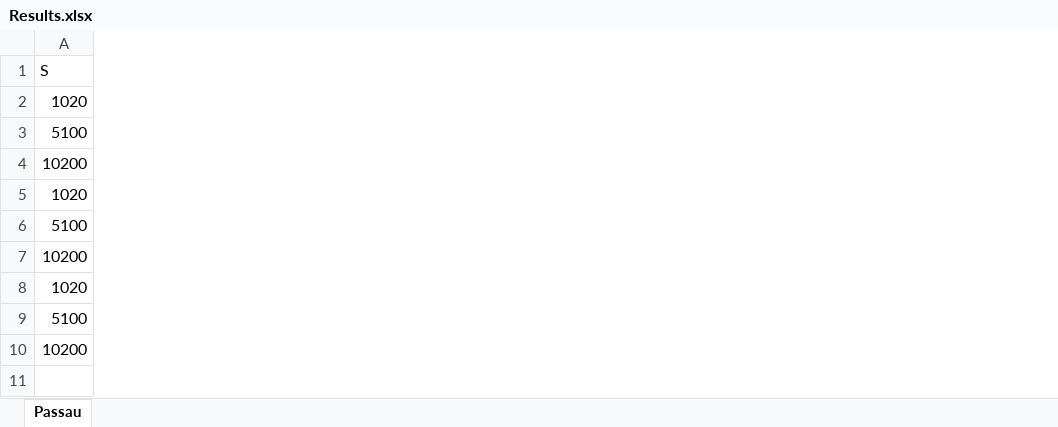
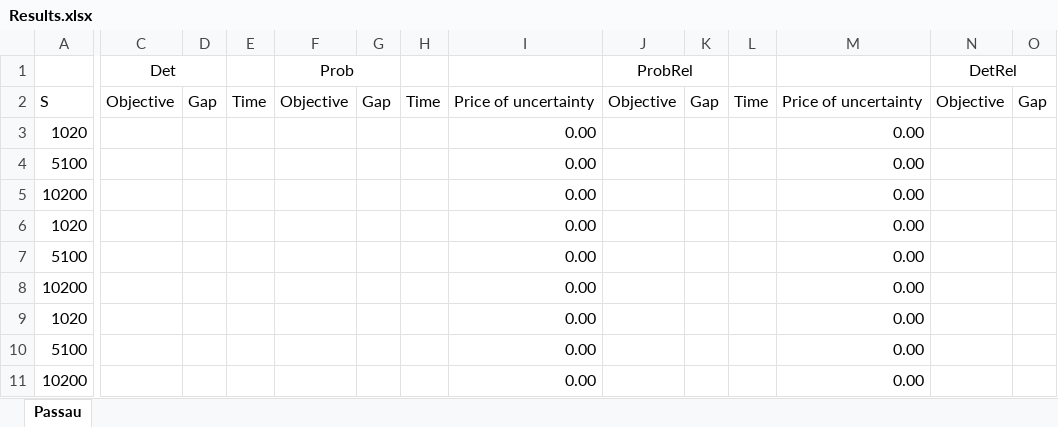
Before and after one commit to petrenaa/Master_Thesis_Drone_Specimen_Delivery, an Excel workbook: Results.xlsx, sheet Passau, drawn as a sheet; only a part is shown, gaps mark what is left out; values as stored, in another font and other column widths than the file's, no borders; addresses are those after the commit; rows hold the shown columns only; the diff covers the shown part only; the diff names each change by its address in the sheet, - before the commit and + after, or states it on an @@ line.

Commit message:
Run 1 in the table

```diff
--- a/Results.xlsx (sheet Passau)
+++ b/Results.xlsx (sheet Passau)
+column C, row 2: Objective
+column D, row 2: Gap
+column E, row 2: Time
+column F, row 2: Objective
+column G, row 2: Gap
+column H, row 2: Time
+column I, rows 2-11: Price of uncertainty | 0.00 | 0.00 | 0.00 | 0.00 | 0.00 | 0.00 | 0.00 | 0.00 | 0.00
+column J, row 2: Objective
+column K, row 2: Gap
+column L, row 2: Time
+column M, rows 2-11: Price of uncertainty | 0.00 | 0.00 | 0.00 | 0.00 | 0.00 | 0.00 | 0.00 | 0.00 | 0.00
+column N, row 2: Objective
+column O, row 2: Gap
+row 1:  | Det |  |  | Prob |  |  |  | ProbRel |  |  |  | DetRel
```
Also changed, not shown: 1 added column and 1 edited cell elsewhere in this sheet, 1 other file.
